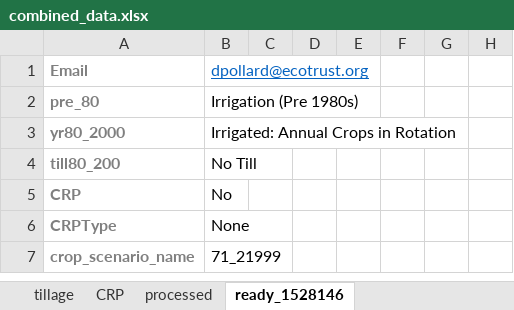
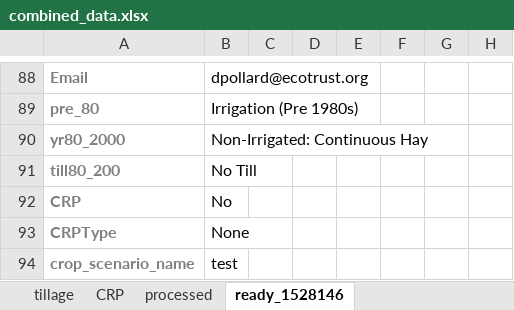
Before and after one commit to Ecotrust/COMET-Farm, an Excel workbook: combined_data.xlsx, sheet ready_1528146, drawn as a sheet; only a part is shown, gaps mark what is left out; values as stored, in another font and other column widths than the file's, no borders; addresses are those after the commit; the diff covers the shown part only; the diff names each change by its address in the sheet, - before the commit and + after, or states it on an @@ line.

```diff
--- a/combined_data.xlsx (sheet ready_1528146)
+++ b/combined_data.xlsx (sheet ready_1528146)
@@ B88 underline: on → off, text colour: #0563C1 → black @@
-B90: Irrigated: Annual Crops in Rotation
+B90: Non-Irrigated: Continuous Hay
-B94: 71_21999
+B94: test
```
Also changed, not shown: 85 added rows, 48 removed rows, 2 moved rows and 5 edited cells elsewhere in this sheet, sheet scenario, sheet covercrops, template_v3.xlsx, 2 other files.
